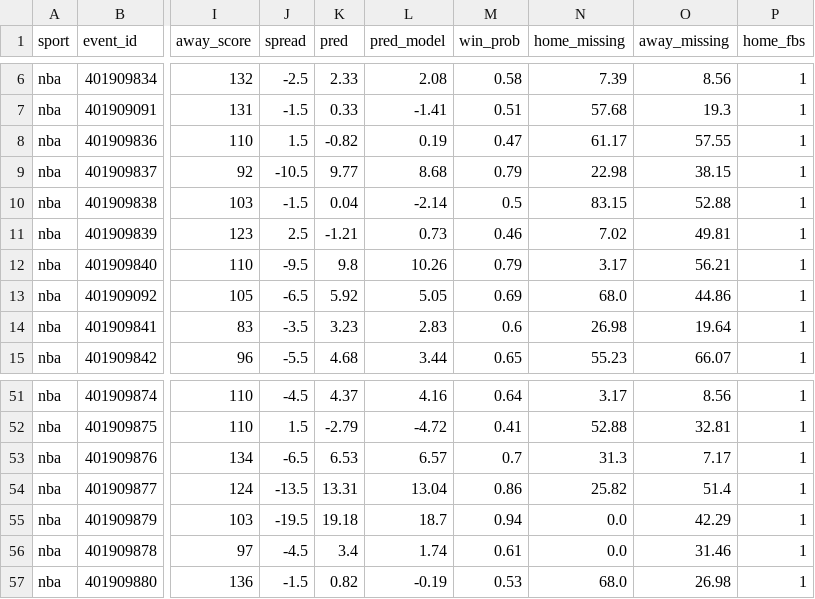
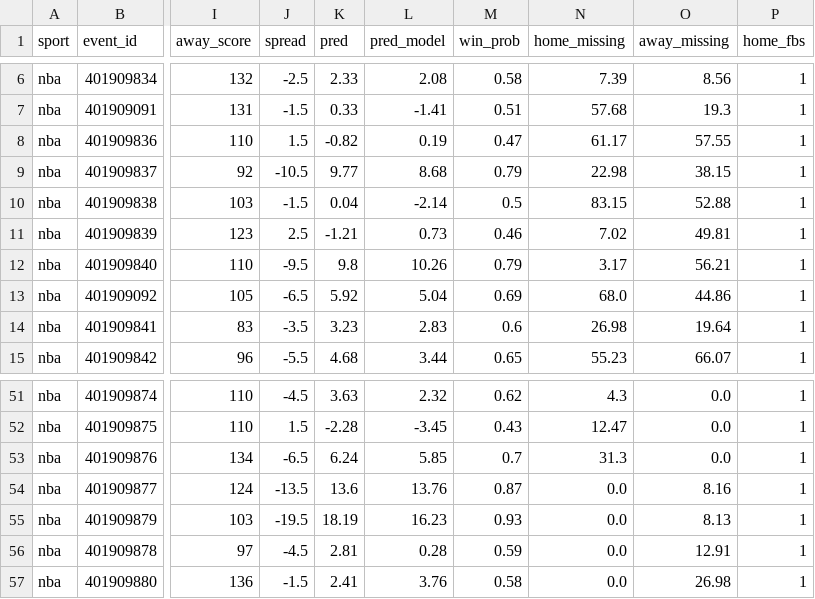
Before and after one commit to adotscotty/HandsDownAI, a CSV file: data/season_nba.csv, drawn as a sheet; only a part is shown, gaps mark what is left out; the diff covers the shown part only; the diff names each change by its address in the sheet, - before the commit and + after, or states it on an @@ line.

```diff
--- a/data/season_nba.csv
+++ b/data/season_nba.csv
-L13 (pred_model): 5.05
+L13 (pred_model): 5.04
-K51 (pred): 4.37
+K51 (pred): 3.63
-L51 (pred_model): 4.16
+L51 (pred_model): 2.32
-M51 (win_prob): 0.64
+M51 (win_prob): 0.62
-N51 (home_missing): 3.17
+N51 (home_missing): 4.3
-O51 (away_missing): 8.56
+O51 (away_missing): 0.0
-K52 (pred): -2.79
+K52 (pred): -2.28
-L52 (pred_model): -4.72
+L52 (pred_model): -3.45
-M52 (win_prob): 0.41
+M52 (win_prob): 0.43
-N52 (home_missing): 52.88
+N52 (home_missing): 12.47
-O52 (away_missing): 32.81
+O52 (away_missing): 0.0
-K53 (pred): 6.53
+K53 (pred): 6.24
-L53 (pred_model): 6.57
+L53 (pred_model): 5.85
-O53 (away_missing): 7.17
+O53 (away_missing): 0.0
-K54 (pred): 13.31
+K54 (pred): 13.6
-L54 (pred_model): 13.04
+L54 (pred_model): 13.76
-M54 (win_prob): 0.86
+M54 (win_prob): 0.87
-N54 (home_missing): 25.82
+N54 (home_missing): 0.0
-O54 (away_missing): 51.4
+O54 (away_missing): 8.16
-K55 (pred): 19.18
+K55 (pred): 18.19
-L55 (pred_model): 18.7
+L55 (pred_model): 16.23
-M55 (win_prob): 0.94
+M55 (win_prob): 0.93
-O55 (away_missing): 42.29
+O55 (away_missing): 8.13
-K56 (pred): 3.4
+K56 (pred): 2.81
-L56 (pred_model): 1.74
+L56 (pred_model): 0.28
-M56 (win_prob): 0.61
+M56 (win_prob): 0.59
-O56 (away_missing): 31.46
+O56 (away_missing): 12.91
-K57 (pred): 0.82
+K57 (pred): 2.41
-L57 (pred_model): -0.19
+L57 (pred_model): 3.76
-M57 (win_prob): 0.53
+M57 (win_prob): 0.58
-N57 (home_missing): 68.0
+N57 (home_missing): 0.0
```
Also changed, not shown: 33 edited cells elsewhere in this file, data/pregame_log.csv, 1 other file.
